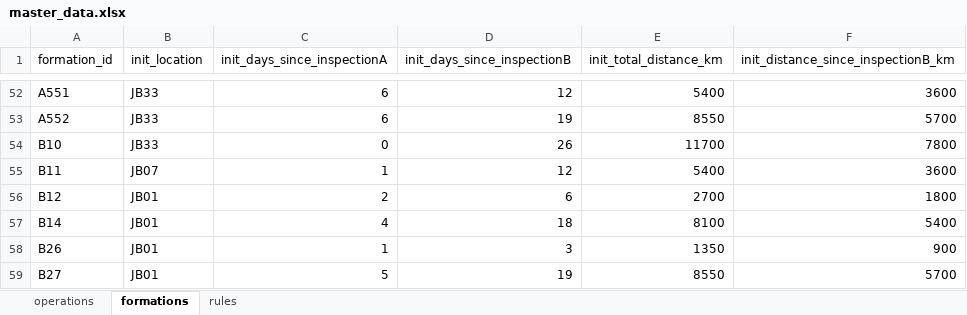
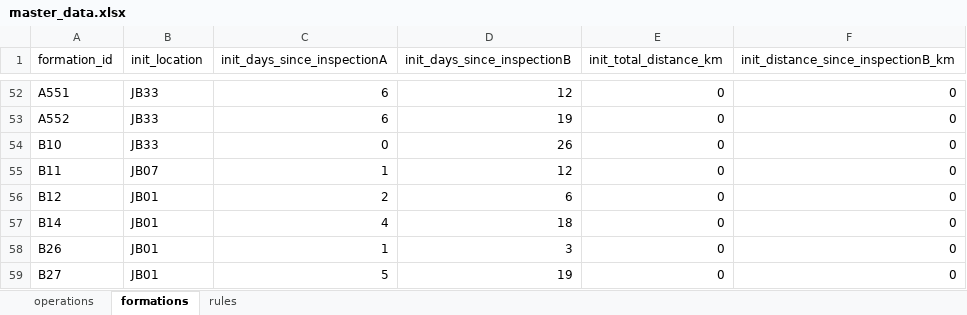
Before and after one commit to k-suzu373/jb-operations-optimization, an Excel workbook: data/master_data.xlsx, sheet formations, drawn as a sheet; only a part is shown, gaps mark what is left out; values as stored, in another font and other column widths than the file's, no borders; the diff covers the shown part only; the diff names each change by its address in the sheet, - before the commit and + after, or states it on an @@ line.

```diff
--- a/data/master_data.xlsx (sheet formations)
+++ b/data/master_data.xlsx (sheet formations)
-E52 (init_total_distance_km): 5400
+E52 (init_total_distance_km): 0
-F52: 3600
+F52: 0
-E53 (init_total_distance_km): 8550
+E53 (init_total_distance_km): 0
-F53: 5700
+F53: 0
-E54 (init_total_distance_km): 11700
+E54 (init_total_distance_km): 0
-F54: 7800
+F54: 0
-E55 (init_total_distance_km): 5400
+E55 (init_total_distance_km): 0
-F55: 3600
+F55: 0
-E56 (init_total_distance_km): 2700
+E56 (init_total_distance_km): 0
-F56: 1800
+F56: 0
-E57 (init_total_distance_km): 8100
+E57 (init_total_distance_km): 0
-F57: 5400
+F57: 0
-E58 (init_total_distance_km): 1350
+E58 (init_total_distance_km): 0
-F58: 900
+F58: 0
-E59 (init_total_distance_km): 8550
+E59 (init_total_distance_km): 0
-F59: 5700
+F59: 0
```
Also changed, not shown: 104 edited cells elsewhere in this sheet, outputs/baseline_output.xlsx, 3 other files.
